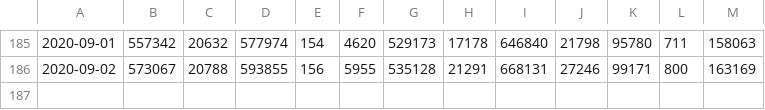
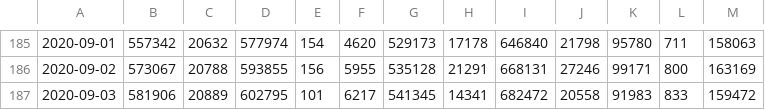
Before and after one commit to ScotGovAnalysis/COVID-19-Management-Information-Up-to-11-04-2022, a CSV file: COVID19 - Daily Management Information - Scotland - Testing.csv, drawn as a sheet; only a part is shown, gaps mark what is left out; the diff names each change by its address in the sheet, - before the commit and + after, or states it on an @@ line.

Commit message:
daily update 03/09/2017

```diff
--- a/COVID19 - Daily Management Information - Scotland - Testing.csv
+++ b/COVID19 - Daily Management Information - Scotland - Testing.csv
+row 187: 2020-09-03 | 581906 | 20889 | 602795 | 101 | 6217 | 541345 | 14341 | 682472 | 20558 | 91983 | 833 | 159472
```
Also changed, not shown: COVID19 - Daily Management Information - Scotland - Care home workforce.csv, COVID19 - Daily Management Information - Scotland - Delayed discharges.csv, 8 other files.
